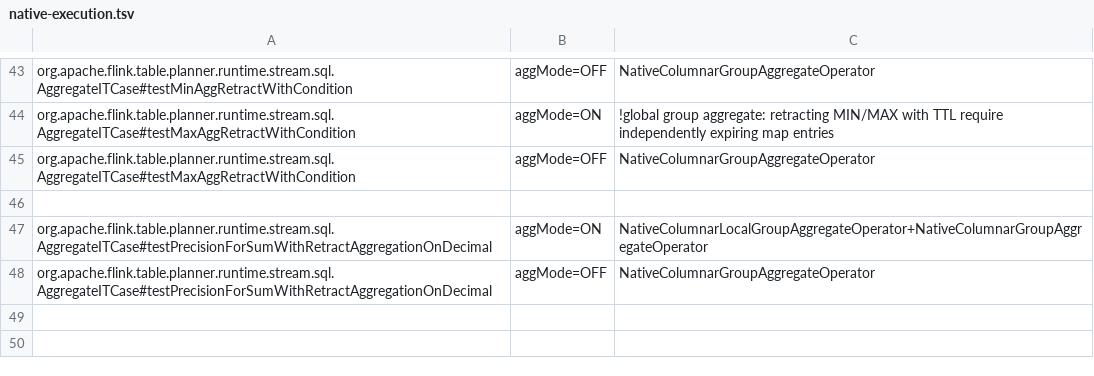
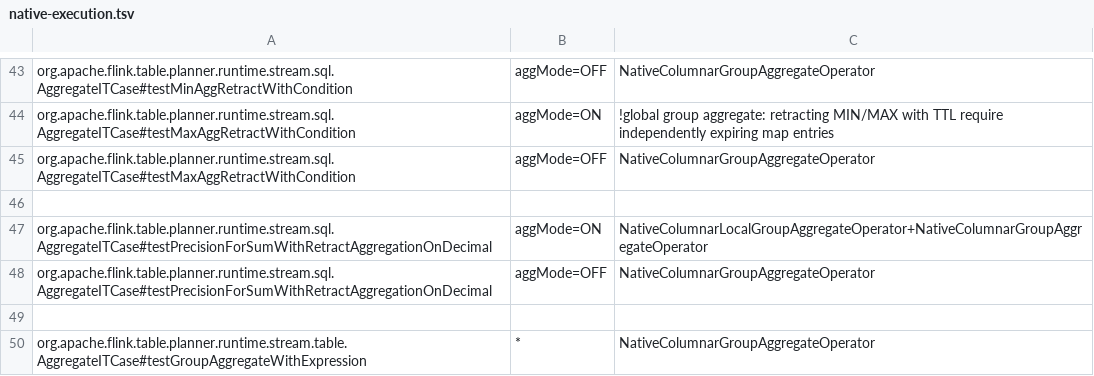
Before and after one commit to Flanderzz/StreamFusion, a TSV file: dev/flink-suite/agent/src/main/resources/native-execution.tsv, drawn as a sheet; only a part is shown, gaps mark what is left out; the diff names each change by its address in the sheet, - before the commit and + after, or states it on an @@ line.

```diff
--- a/dev/flink-suite/agent/src/main/resources/native-execution.tsv
+++ b/dev/flink-suite/agent/src/main/resources/native-execution.tsv
+row 49: (empty)
+row 50: org.apache.flink.table.planner.runtime.stream.table.AggregateITCase#testGroupAggregateWithExpression | * | NativeColumnarGroupAggregateOperator
```
Also changed, not shown: dev/flink-suite/agent/src/main/resources/native-execution-flink1.18-state.tsv, dev/flink-suite/agent/src/main/resources/native-execution-flink1.18.tsv, 19 other files.
